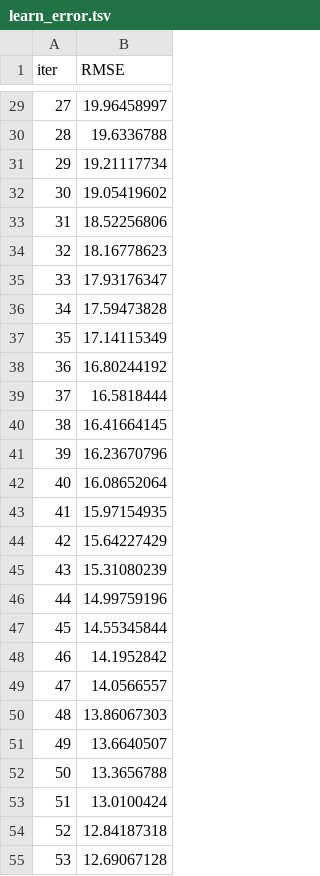
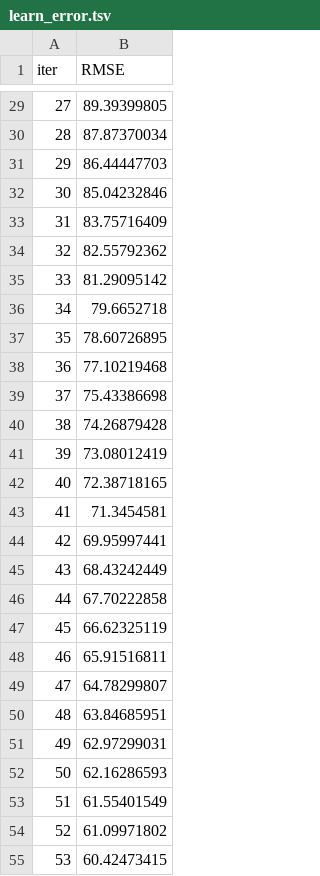
Before and after one commit to m-deane/py-tidymodels2, a TSV file: _md/catboost_info/learn_error.tsv, drawn as a sheet; only a part is shown, gaps mark what is left out; the diff covers the shown part only.

```diff
--- a/_md/catboost_info/learn_error.tsv
+++ b/_md/catboost_info/learn_error.tsv
@@ -29,27 +29,27 @@ iter	RMSE
-27	19.96458997
-28	19.6336788
-29	19.21117734
-30	19.05419602
-31	18.52256806
-32	18.16778623
-33	17.93176347
-34	17.59473828
-35	17.14115349
-36	16.80244192
-37	16.5818444
-38	16.41664145
-39	16.23670796
-40	16.08652064
-41	15.97154935
-42	15.64227429
-43	15.31080239
-44	14.99759196
-45	14.55345844
-46	14.1952842
-47	14.0566557
-48	13.86067303
-49	13.6640507
-50	13.3656788
-51	13.0100424
-52	12.84187318
-53	12.69067128
+27	89.39399805
+28	87.87370034
+29	86.44447703
+30	85.04232846
+31	83.75716409
+32	82.55792362
+33	81.29095142
+34	79.6652718
+35	78.60726895
+36	77.10219468
+37	75.43386698
+38	74.26879428
+39	73.08012419
+40	72.38718165
+41	71.3454581
+42	69.95997441
+43	68.43242449
+44	67.70222858
+45	66.62325119
+46	65.91516811
+47	64.78299807
+48	63.84685951
+49	62.97299031
+50	62.16286593
+51	61.55401549
+52	61.09971802
+53	60.42473415
```
Also changed, not shown: 73 edited cells elsewhere in this file, _md/catboost_info/time_left.tsv, 40 other files.
